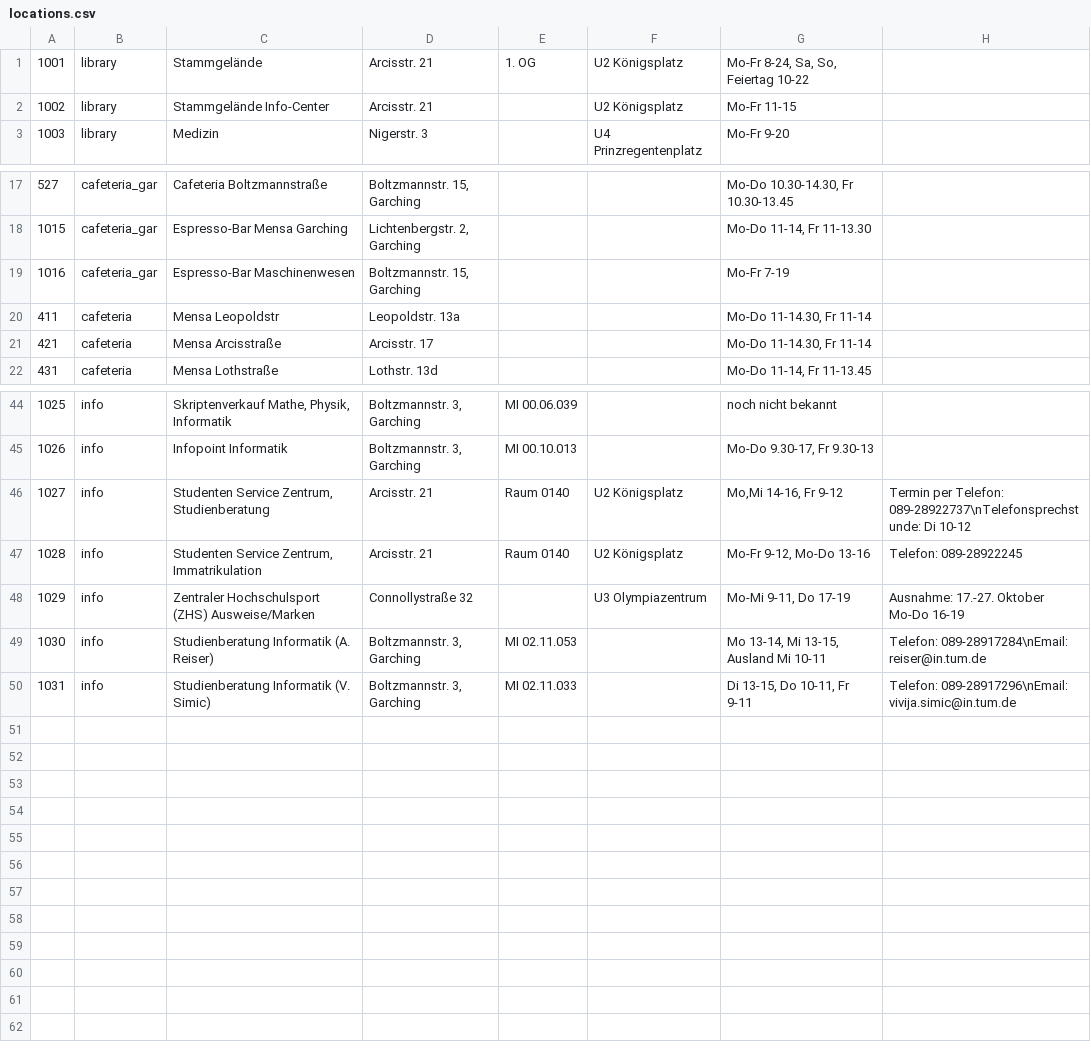
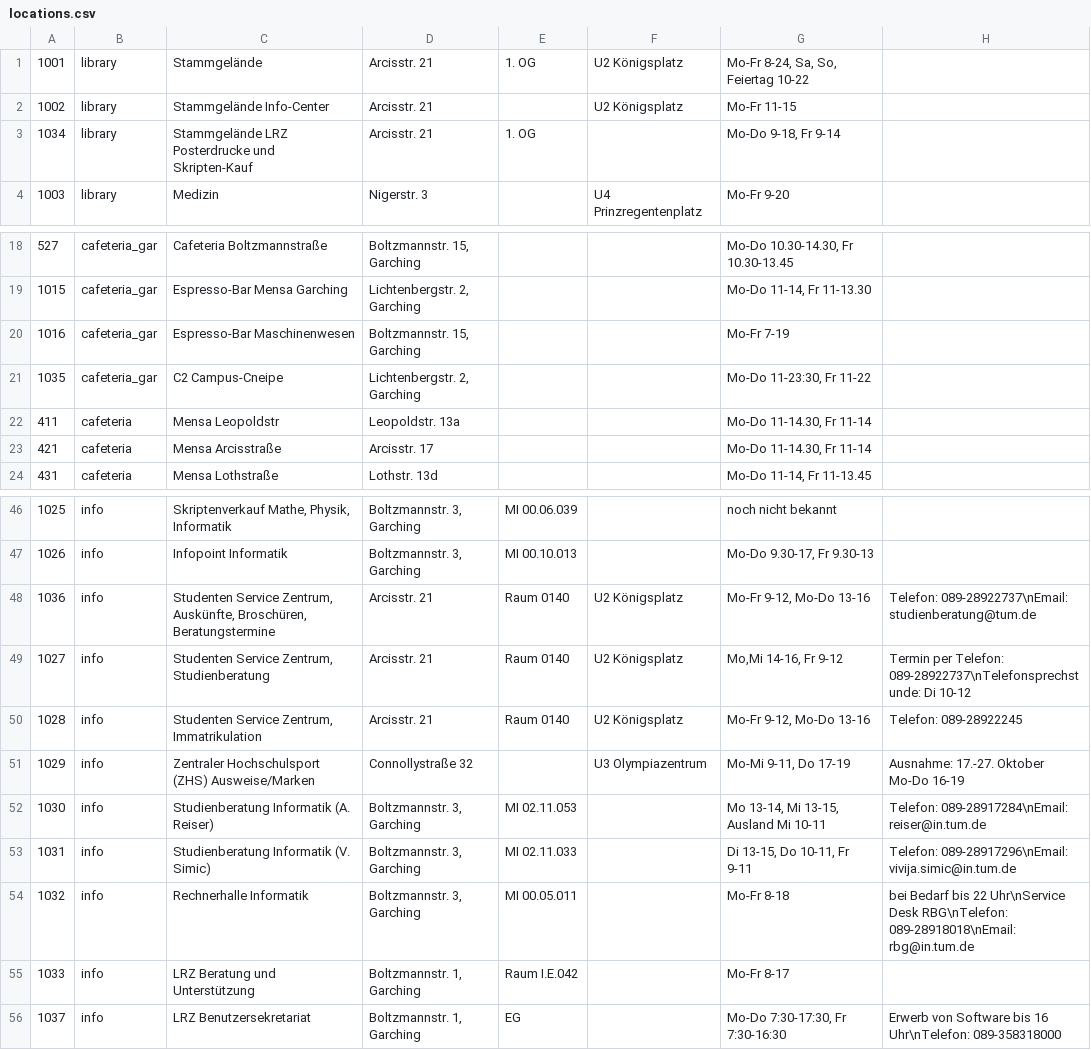
Before and after one commit to thbley/tum-campus, a CSV file: assets/locations.csv, drawn as a sheet; only a part is shown, gaps mark what is left out; the diff names each change by its address in the sheet, - before the commit and + after, or states it on an @@ line.

Commit message:
added c2, lrz sekretariat, rechnerhalle

```diff
--- a/assets/locations.csv
+++ b/assets/locations.csv
+row 3: 1034 | library | Stammgelände LRZ Posterdrucke und Skripten-Kauf | Arcisstr. 21 | 1. OG |  | Mo-Do 9-18, Fr 9-14
+row 21: 1035 | cafeteria_gar | C2 Campus-Cneipe | Lichtenbergstr. 2, Garching |  |  | Mo-Do 11-23:30, Fr 11-22
+row 48: 1036 | info | Studenten Service Zentrum, Auskünfte, Broschüren, Beratungstermine | Arcisstr. 21 | Raum 0140 | U2 Königsplatz | Mo-Fr 9-12, Mo-Do 13-16 | Telefon: 089-28922737\nEmail: studienberatung@tum.de
+row 54: 1032 | info | Rechnerhalle Informatik | Boltzmannstr. 3, Garching | MI 00.05.011 |  | Mo-Fr 8-18 | bei Bedarf bis 22 Uhr\nService Desk RBG\nTelefon: 089-28918018\nEmail: rbg@in.tum.de
+row 55: 1033 | info | LRZ Beratung und Unterstützung | Boltzmannstr. 1, Garching | Raum I.E.042 |  | Mo-Fr 8-17
+row 56: 1037 | info | LRZ Benutzersekretariat | Boltzmannstr. 1, Garching | EG |  | Mo-Do 7:30-17:30, Fr 7:30-16:30 | Erwerb von Software bis 16 Uhr\nTelefon: 089-358318000
```
